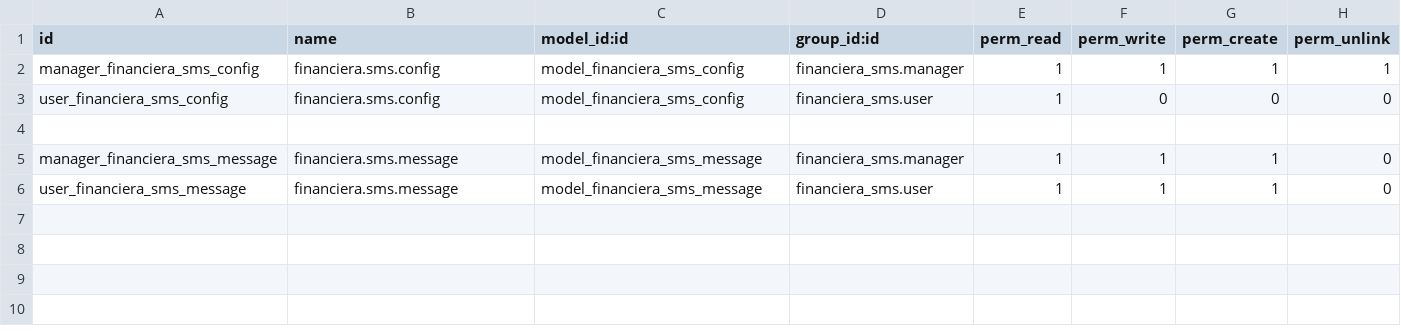
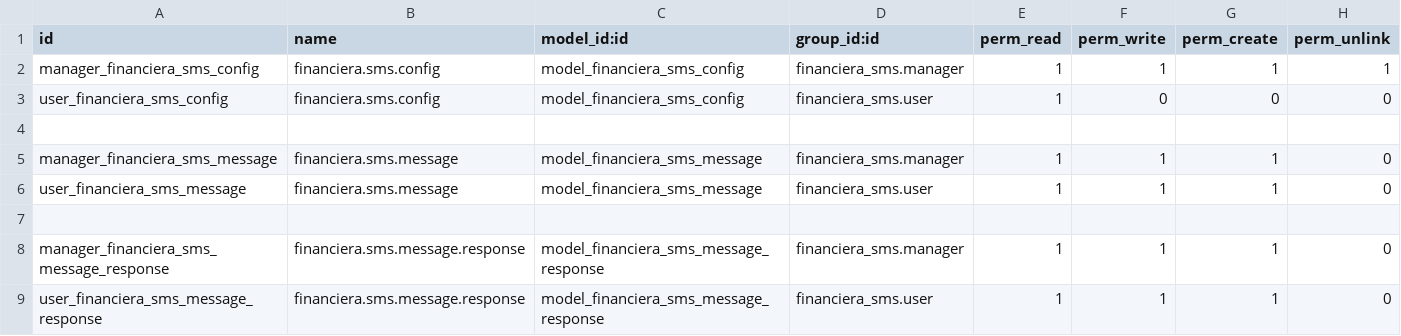
Before and after one commit to levislibra/financiera_sms, a CSV file: security/ir.model.access.csv, drawn as a sheet; the diff names each change by its address in the sheet, - before the commit and + after, or states it on an @@ line.

```diff
--- a/security/ir.model.access.csv
+++ b/security/ir.model.access.csv
+row 7: (empty)
+row 8: manager_financiera_sms_message_response | financiera.sms.message.response | model_financiera_sms_message_response | financiera_sms.manager | 1 | 1 | 1 | 0
+row 9: user_financiera_sms_message_response | financiera.sms.message.response | model_financiera_sms_message_response | financiera_sms.user | 1 | 1 | 1 | 0
```
Also changed, not shown: 8 other files.
